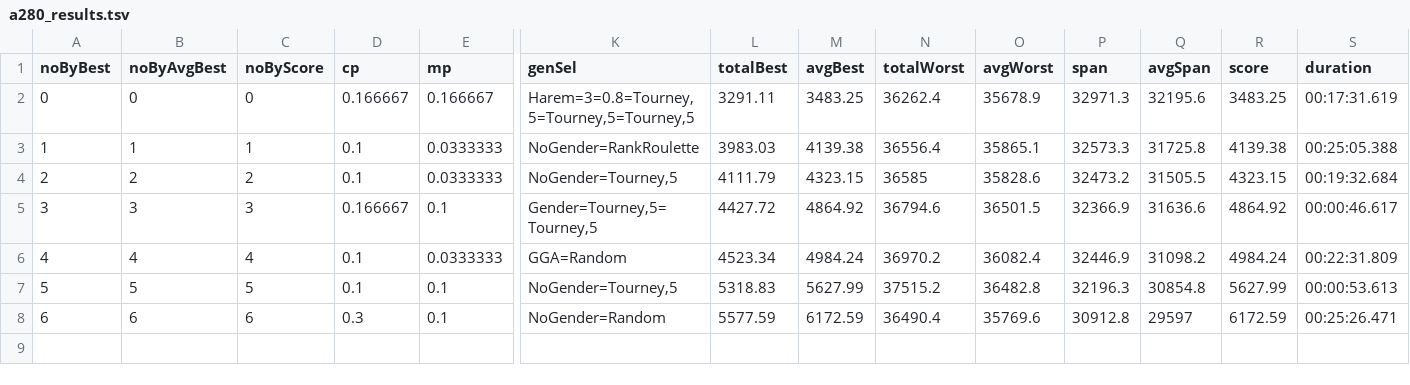
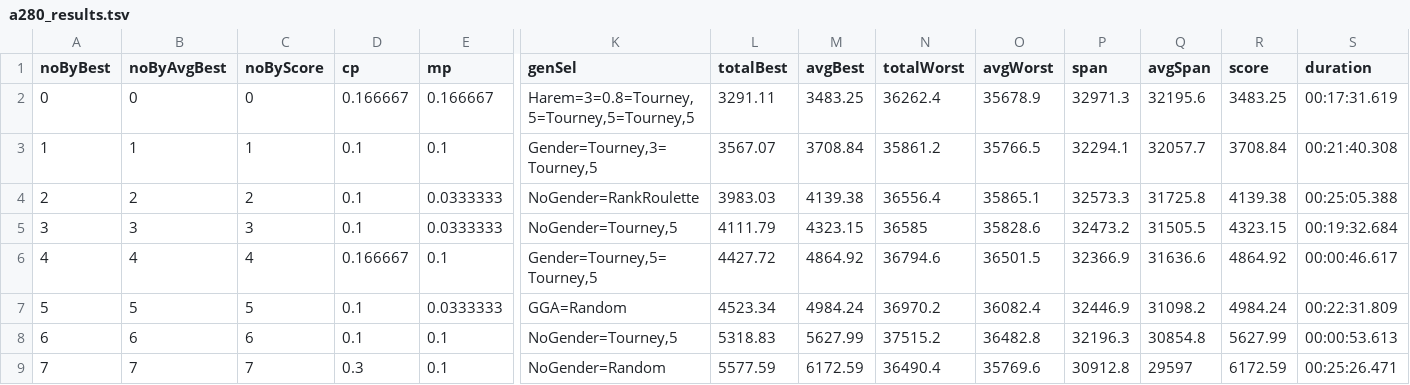
Before and after one commit to FilipMalczak/dsea, a TSV file: tsv_results/a280_results.tsv, drawn as a sheet; only a part is shown, gaps mark what is left out; addresses are those after the commit; rows hold the shown columns only; the diff names each change by its address in the sheet, - before the commit and + after, or states it on an @@ line.

```diff
--- a/tsv_results/a280_results.tsv
+++ b/tsv_results/a280_results.tsv
-E3 (mp): 0.0333333
+E3 (mp): 0.1
-K3 (genSel): NoGender=RankRoulette
+K3 (genSel): Gender=Tourney,3=Tourney,5
-L3 (totalBest): 3983.03
+L3 (totalBest): 3567.07
-M3 (avgBest): 4139.38
+M3 (avgBest): 3708.84
-N3 (totalWorst): 36556.4
+N3 (totalWorst): 35861.2
-O3 (avgWorst): 35865.1
+O3 (avgWorst): 35766.5
-P3 (span): 32573.3
+P3 (span): 32294.1
-Q3 (avgSpan): 31725.8
+Q3 (avgSpan): 32057.7
-R3 (score): 4139.38
+R3 (score): 3708.84
-S3 (duration): 00:25:05.388
+S3 (duration): 00:21:40.308
-K4 (genSel): NoGender=Tourney,5
+K4 (genSel): NoGender=RankRoulette
-L4 (totalBest): 4111.79
+L4 (totalBest): 3983.03
-M4 (avgBest): 4323.15
+M4 (avgBest): 4139.38
-N4 (totalWorst): 36585
+N4 (totalWorst): 36556.4
-O4 (avgWorst): 35828.6
+O4 (avgWorst): 35865.1
-P4 (span): 32473.2
+P4 (span): 32573.3
-Q4 (avgSpan): 31505.5
+Q4 (avgSpan): 31725.8
-R4 (score): 4323.15
+R4 (score): 4139.38
-S4 (duration): 00:19:32.684
+S4 (duration): 00:25:05.388
+row 5: 3 | 3 | 3 | 0.1 | 0.0333333 | NoGender=Tourney,5 | 4111.79 | 4323.15 | 36585 | 35828.6 | 32473.2 | 31505.5 | 4323.15 | 00:19:32.684
@@ column A (noByBest) renumbered from row 6 down @@
-B6 (noByAvgBest): 3
+B6 (noByAvgBest): 4
-C6 (noByScore): 3
+C6 (noByScore): 4
-B7 (noByAvgBest): 4
+B7 (noByAvgBest): 5
-C7 (noByScore): 4
+C7 (noByScore): 5
-B8 (noByAvgBest): 5
+B8 (noByAvgBest): 6
-C8 (noByScore): 5
+C8 (noByScore): 6
-B9 (noByAvgBest): 6
+B9 (noByAvgBest): 7
-C9 (noByScore): 6
+C9 (noByScore): 7
```
Also changed, not shown: tsv_results/ali535_results.tsv, tsv_results/bcl380_results.tsv, 20 other files.
